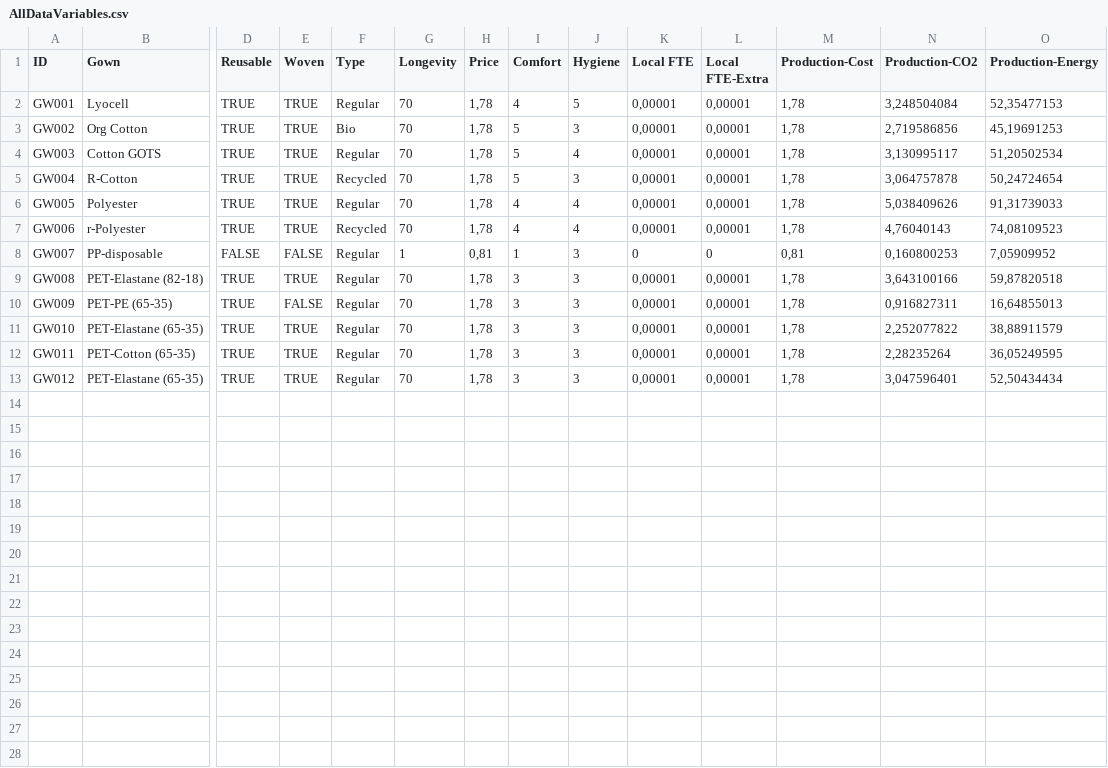
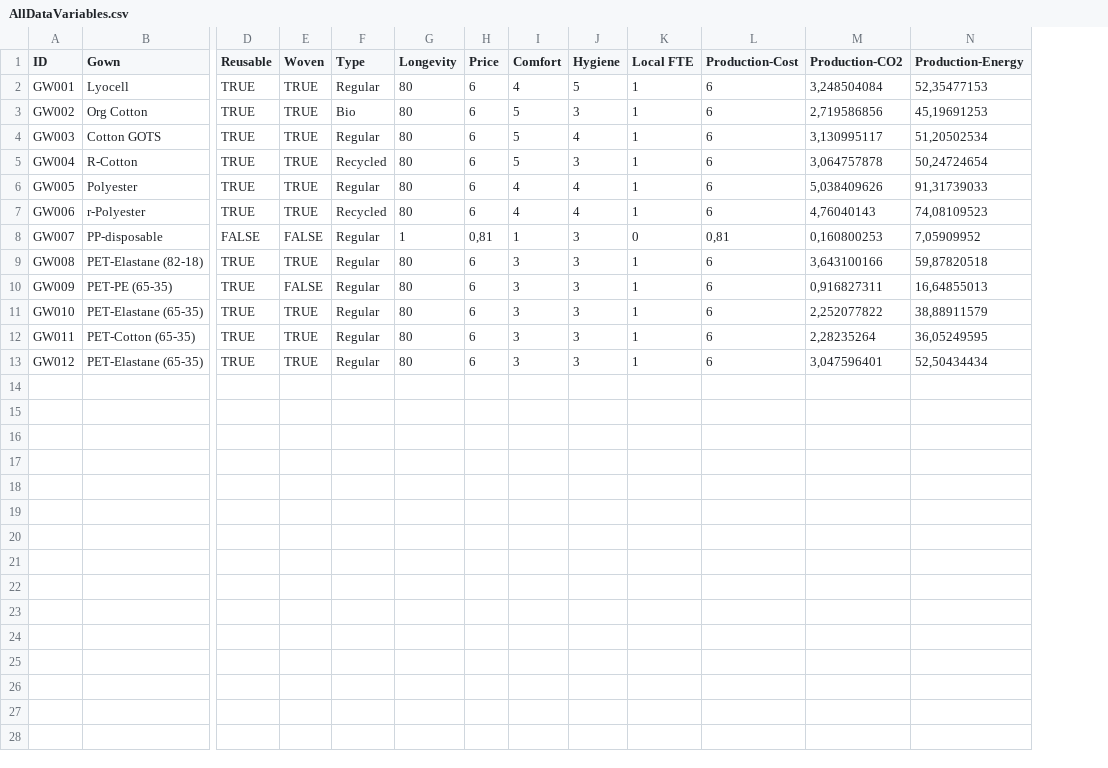
Before and after one commit to Matvejus/MODLI, a CSV file: emissions/data/AllDataVariables.csv, drawn as a sheet; only a part is shown, gaps mark what is left out; removed rows and columns are numbered as before the commit, all else as after; rows hold the shown columns only; the diff covers the shown part only; the diff names each change by its address in the sheet, - before the commit and + after, or states it on an @@ line.

Commit message:
Add files via upload
Better FTE, better price

```diff
--- a/emissions/data/AllDataVariables.csv
+++ b/emissions/data/AllDataVariables.csv
-column L (Local FTE-Extra), rows 2-13: 0,00001 | 0,00001 | 0,00001 | 0,00001 | 0,00001 | 0,00001 | 0 | 0,00001 | 0,00001 | 0,00001 | 0,00001 | 0,00001
-G2:G7 (Longevity): 70
+G2:G7 (Longevity): 80
-H2:H7 (Price): 1,78
+H2:H7 (Price): 6
-K2:K7 (Local FTE): 0,00001
+K2:K7 (Local FTE): 1
-L2:L7 (Production-Cost): 1,78
+L2:L7 (Production-Cost): 6
-G9:G13 (Longevity): 70
+G9:G13 (Longevity): 80
-H9:H13 (Price): 1,78
+H9:H13 (Price): 6
-K9:K13 (Local FTE): 0,00001
+K9:K13 (Local FTE): 1
-L9:L13 (Production-Cost): 1,78
+L9:L13 (Production-Cost): 6
-row 14: (empty)
-row 15: (empty)
-row 16: (empty)
-row 17: (empty)
-row 18: (empty)
-row 19: (empty)
-row 20: (empty)
-row 21: (empty)
-row 22: (empty)
-row 23: (empty)
-row 24: (empty)
-row 25: (empty)
-row 26: (empty)
-row 27: (empty)
-row 28: (empty)
```
Also changed, not shown: 2 removed rows elsewhere in this file.
